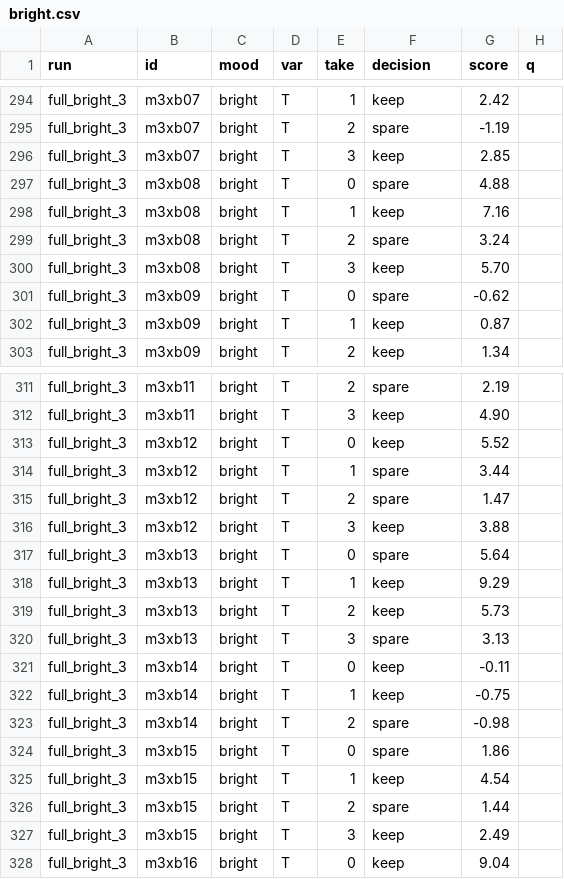
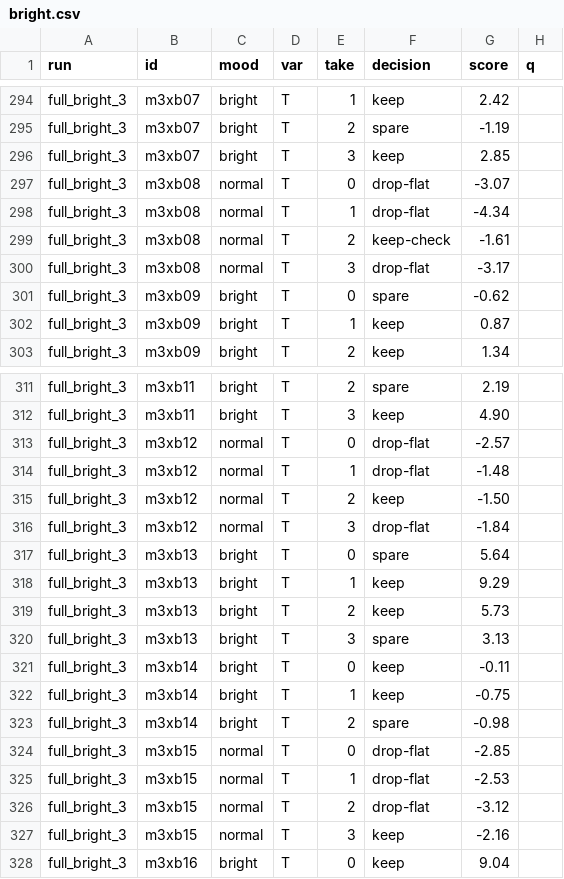
Before and after one commit to 28thanujaya-hash/voice-training, a CSV file: results/auto_sort/bright.csv, drawn as a sheet; only a part is shown, gaps mark what is left out; the diff covers the shown part only; the diff names each change by its address in the sheet, - before the commit and + after, or states it on an @@ line.

```diff
--- a/results/auto_sort/bright.csv
+++ b/results/auto_sort/bright.csv
-C297:C300 (mood): bright
+C297:C300 (mood): normal
-F297 (decision): spare
+F297 (decision): drop-flat
-G297 (score): 4.88
+G297 (score): -3.07
-F298 (decision): keep
+F298 (decision): drop-flat
-G298 (score): 7.16
+G298 (score): -4.34
-F299 (decision): spare
+F299 (decision): keep-check
-G299 (score): 3.24
+G299 (score): -1.61
-F300 (decision): keep
+F300 (decision): drop-flat
-G300 (score): 5.70
+G300 (score): -3.17
-C313:C316 (mood): bright
+C313:C316 (mood): normal
-F313 (decision): keep
+F313 (decision): drop-flat
-G313 (score): 5.52
+G313 (score): -2.57
-F314 (decision): spare
+F314 (decision): drop-flat
-G314 (score): 3.44
+G314 (score): -1.48
-F315 (decision): spare
+F315 (decision): keep
-G315 (score): 1.47
+G315 (score): -1.50
-F316 (decision): keep
+F316 (decision): drop-flat
-G316 (score): 3.88
+G316 (score): -1.84
-C324:C327 (mood): bright
+C324:C327 (mood): normal
-F324 (decision): spare
+F324 (decision): drop-flat
-G324 (score): 1.86
+G324 (score): -2.85
-F325 (decision): keep
+F325 (decision): drop-flat
-G325 (score): 4.54
+G325 (score): -2.53
-F326 (decision): spare
+F326 (decision): drop-flat
-G326 (score): 1.44
+G326 (score): -3.12
-G327 (score): 2.49
+G327 (score): -2.16
```
Also changed, not shown: 107 edited cells elsewhere in this file, 1 other file.
